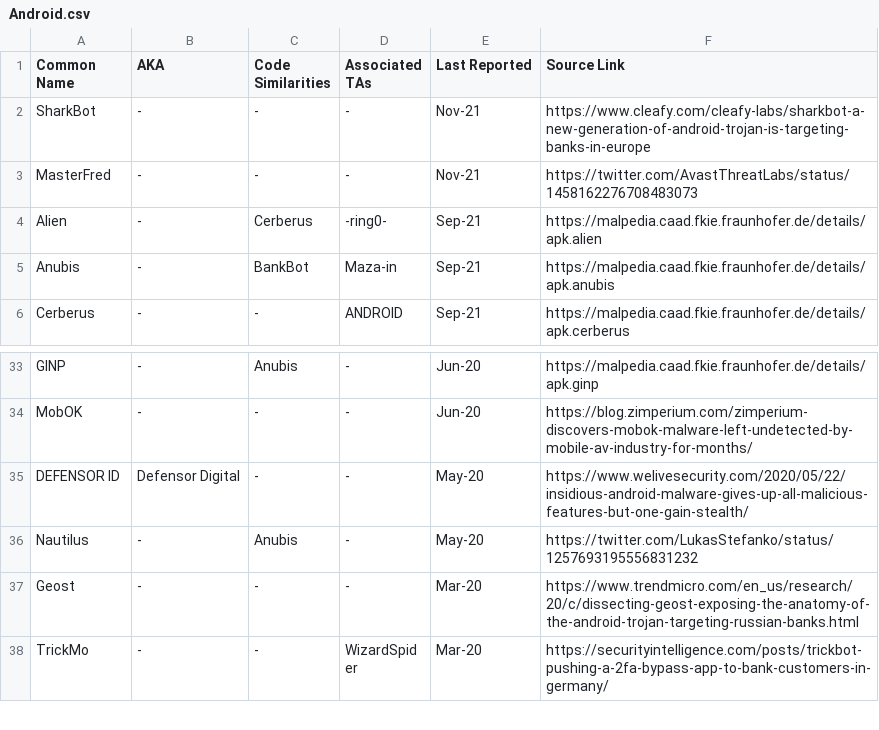
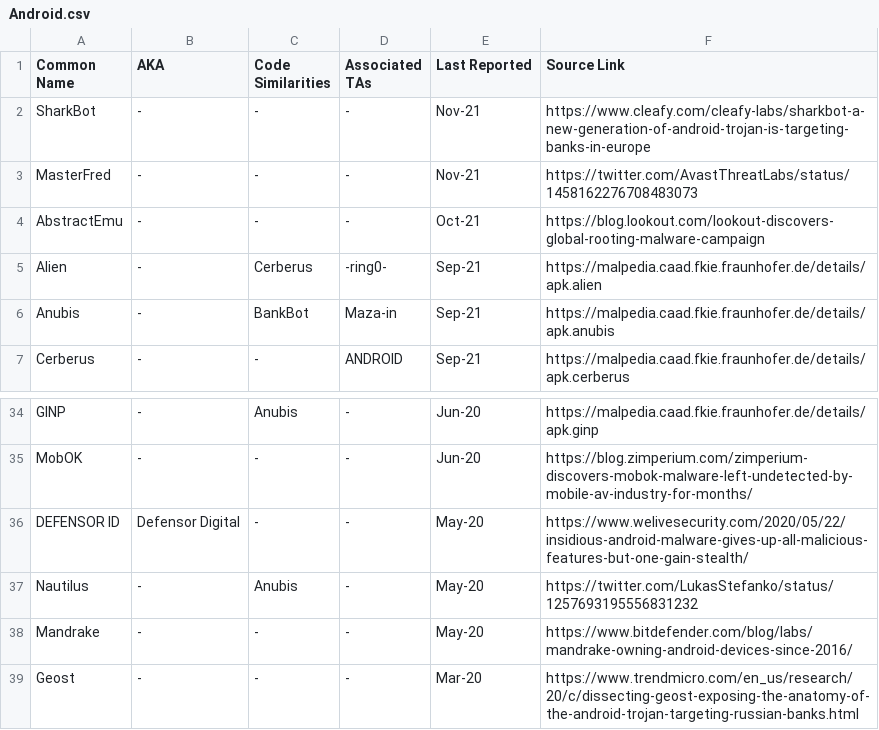
Before and after one commit to BushidoUK/Android-Banking-Trojan-Nexus, a CSV file: Android.csv, drawn as a sheet; only a part is shown, gaps mark what is left out; the shorter side is filled out with more unchanged rows.

Commit message:
Update Android.csv

```diff
--- a/Android.csv
+++ b/Android.csv
@@ -3,2 +3,3 @@ SharkBot,-,-,-,Nov-21,https://www.cleafy.com/cleafy-labs/sharkbot-a-new-generati
 MasterFred,-,-,-,Nov-21,https://twitter.com/AvastThreatLabs/status/1458162276708483073
+AbstractEmu,-,-,-,Oct-21,https://blog.lookout.com/lookout-discovers-global-rooting-malware-campaign
 Alien,-,Cerberus,-ring0-,Sep-21,https://malpedia.caad.fkie.fraunhofer.de/details/apk.alien
@@ -36,2 +37,3 @@ DEFENSOR ID,Defensor Digital,-,-,May-20,https://www.welivesecurity.com/2020/05/2
 Nautilus,-,Anubis,-,May-20,https://twitter.com/LukasStefanko/status/1257693195556831232
+Mandrake,-,-,-,May-20,https://www.bitdefender.com/blog/labs/mandrake-owning-android-devices-since-2016/
 Geost,-,-,-,Mar-20,https://www.trendmicro.com/en_us/research/20/c/dissecting-geost-exposing-the-anatomy-of-the-android-trojan-targeting-russian-banks.html
```
